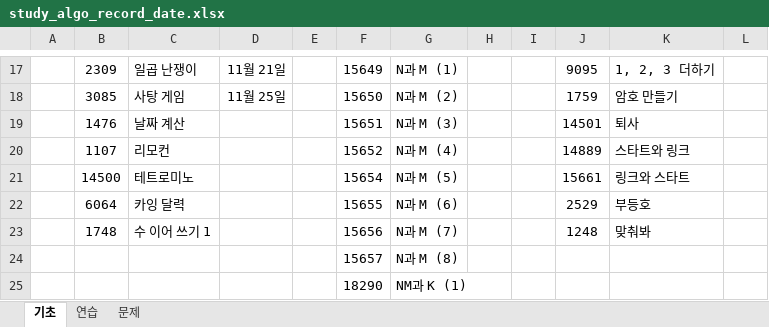
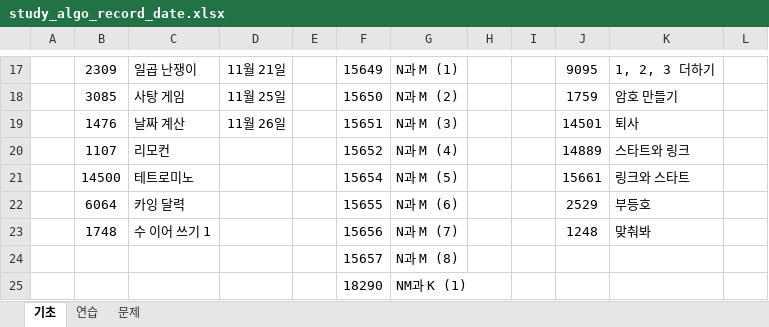
Before and after one commit to kmj3785/studyAlgorithm, an Excel workbook: study_algo_record_date.xlsx, sheet 기초, drawn as a sheet; only a part is shown, gaps mark what is left out; values as stored, in another font and other column widths than the file's, no borders; the diff names each change by its address in the sheet, - before the commit and + after, or states it on an @@ line.

```diff
--- a/study_algo_record_date.xlsx (sheet 기초)
+++ b/study_algo_record_date.xlsx (sheet 기초)
-D19: (empty)
+D19: 11월 26일
```
Also changed, not shown: 1 other file.
